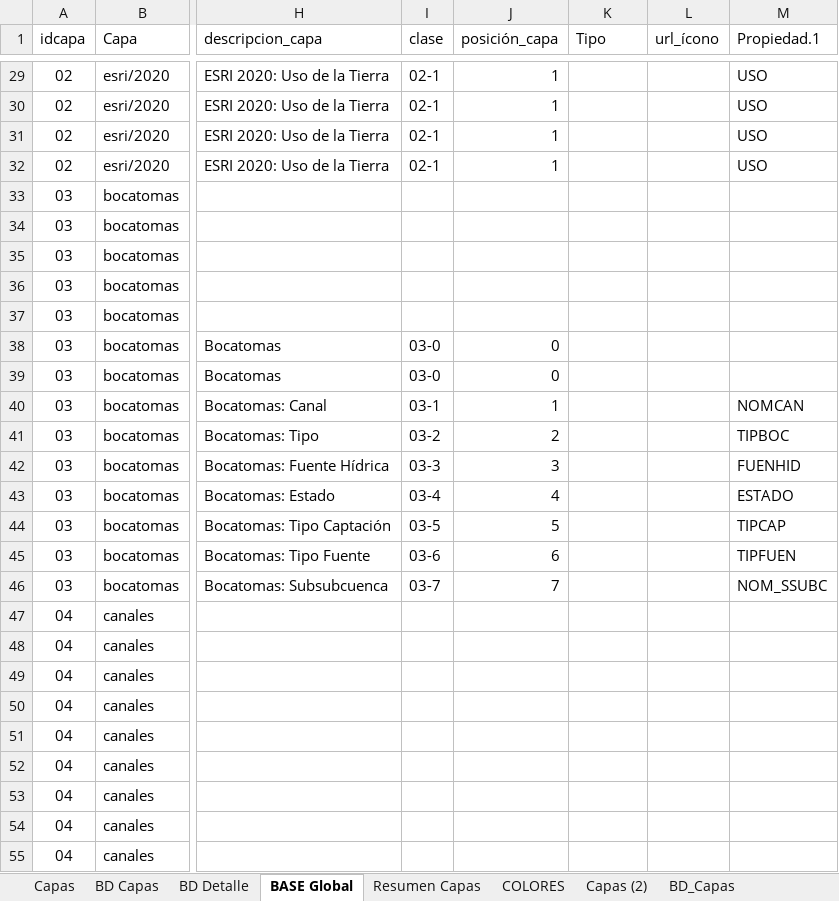
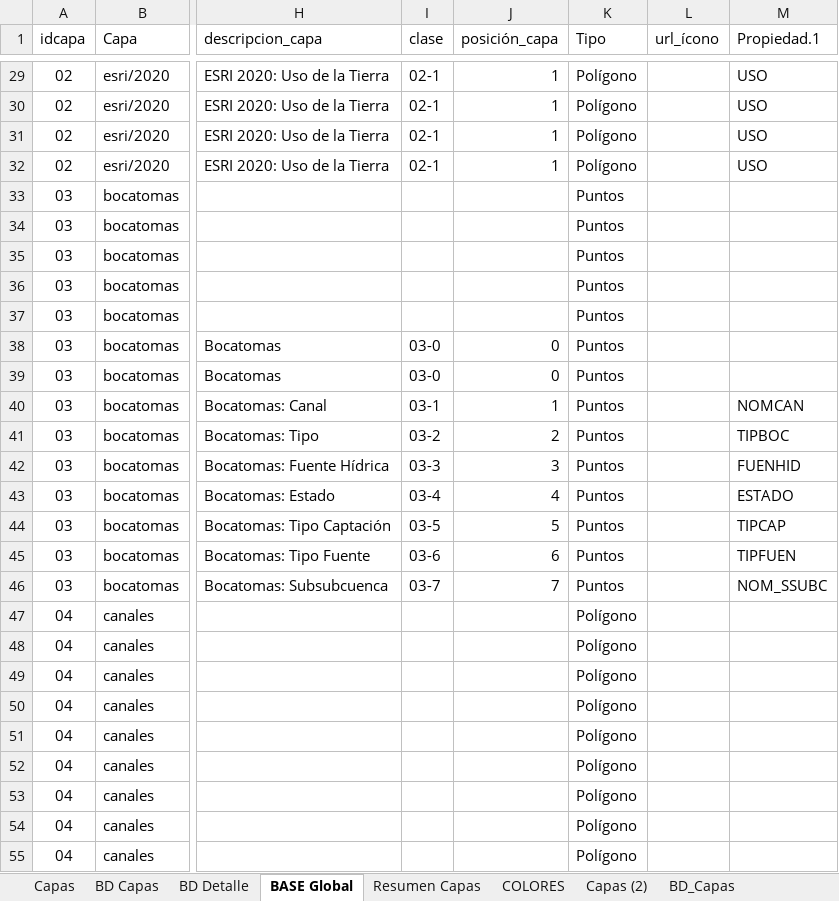
Before and after one commit to Sud-Austral/MAPA_RELEASE, an Excel workbook: origenes/Modelo Mapas Incendios JVBB.xlsx, sheet BASE Global, drawn as a sheet; only a part is shown, gaps mark what is left out; values as stored, in another font and other column widths than the file's, no borders; table styles not drawn; the diff covers the shown part only; the diff names each change by its address in the sheet, - before the commit and + after, or states it on an @@ line.

```diff
--- a/origenes/Modelo Mapas Incendios JVBB.xlsx (sheet BASE Global)
+++ b/origenes/Modelo Mapas Incendios JVBB.xlsx (sheet BASE Global)
-K29:K32 (Tipo): (empty)
+K29:K32 (Tipo): Polígono
-K33:K46 (Tipo): (empty)
+K33:K46 (Tipo): Puntos
-K47:K55 (Tipo): (empty)
+K47:K55 (Tipo): Polígono
```
Also changed, not shown: 371 edited cells elsewhere in this sheet, sheet Capas (2).
